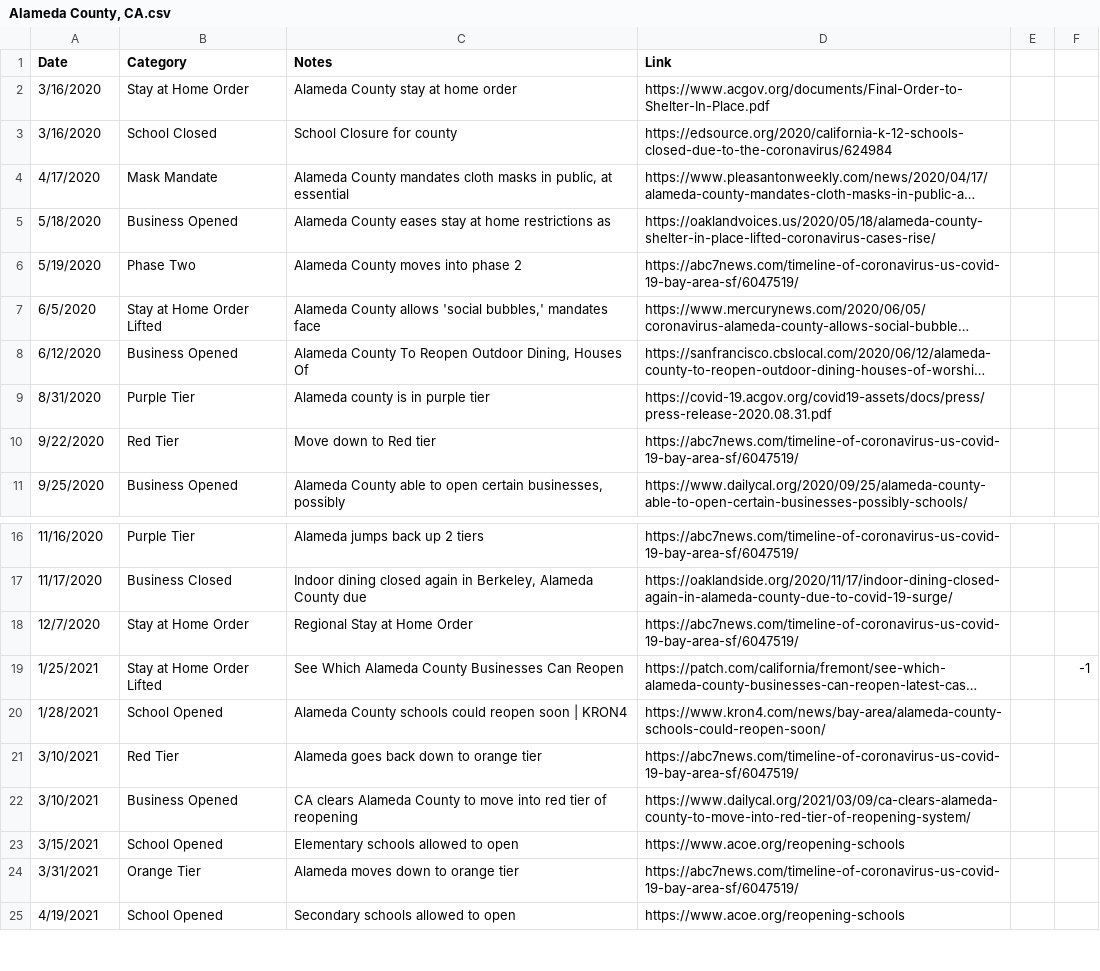
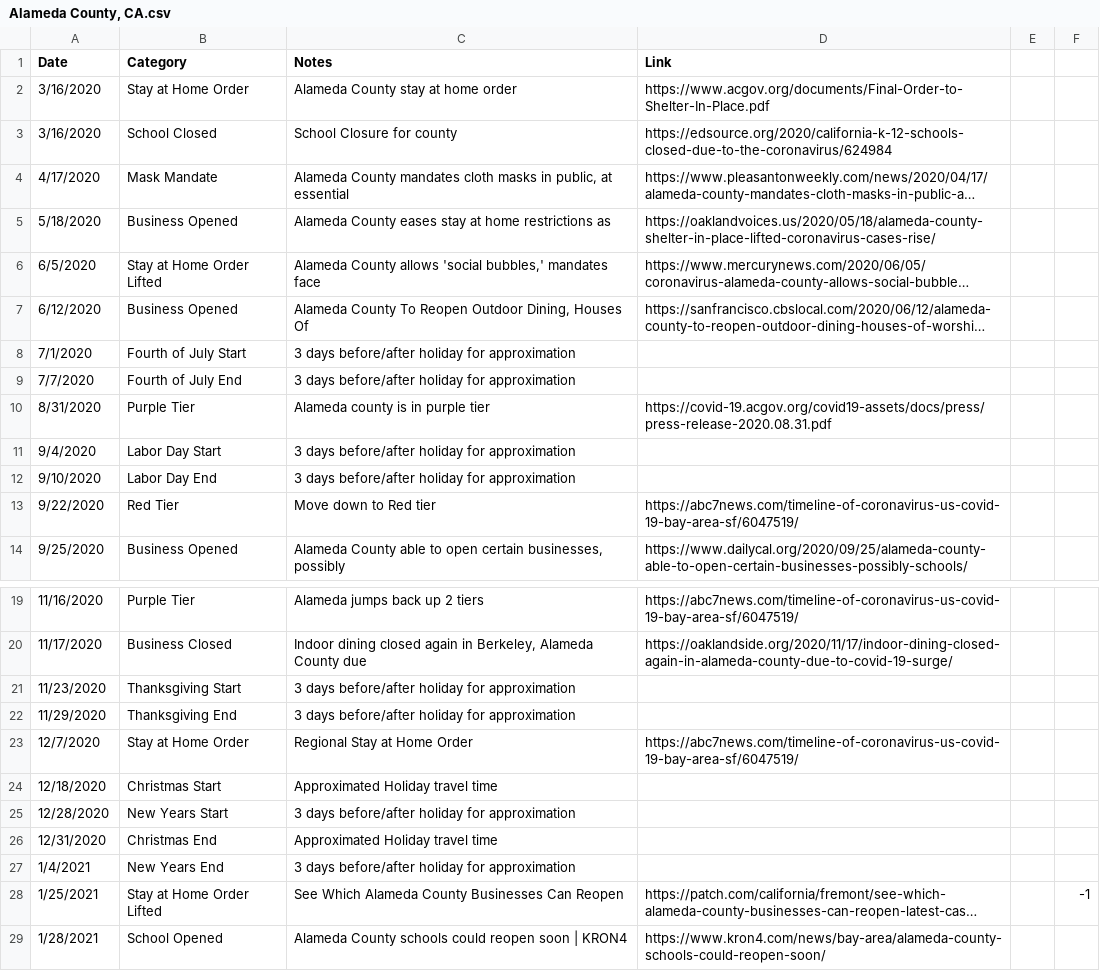
Before and after one commit to holiday-pettijohn/COVID-Tracking-Biola-Summer, a CSV file: Data/State Closure Data/County Closure Data/Alameda County, CA.csv, drawn as a sheet; only a part is shown, gaps mark what is left out; the shorter side is filled out with more unchanged rows; long unchanged cells end in …; removed rows and columns are numbered as before the commit, all else as after; the diff names each change by its address in the sheet, - before the commit and + after, or states it on an @@ line.

```diff
--- a/Data/State Closure Data/County Closure Data/Alameda County, CA.csv
+++ b/Data/State Closure Data/County Closure Data/Alameda County, CA.csv
-row 6: 5/19/2020 | Phase Two | Alameda County moves into phase 2 | https://abc7news.com/timeline-of-coronavirus-us-covid-19-bay-area-sf/6047519/
+row 8: 7/1/2020 | Fourth of July Start | 3 days before/after holiday for approximation
+row 9: 7/7/2020 | Fourth of July End | 3 days before/after holiday for approximation
+row 11: 9/4/2020 | Labor Day Start | 3 days before/after holiday for approximation
+row 12: 9/10/2020 | Labor Day End | 3 days before/after holiday for approximation
+row 21: 11/23/2020 | Thanksgiving Start | 3 days before/after holiday for approximation
+row 22: 11/29/2020 | Thanksgiving End | 3 days before/after holiday for approximation
+row 24: 12/18/2020 | Christmas Start | Approximated Holiday travel time
+row 25: 12/28/2020 | New Years Start | 3 days before/after holiday for approximation
+row 26: 12/31/2020 | Christmas End | Approximated Holiday travel time
+row 27: 1/4/2021 | New Years End | 3 days before/after holiday for approximation
```
Also changed, not shown: Data/State Closure Data/County Closure Data/Contra Costa County, CA.csv, Data/State Closure Data/County Closure Data/Fresno County, CA.csv, 3 other files.
